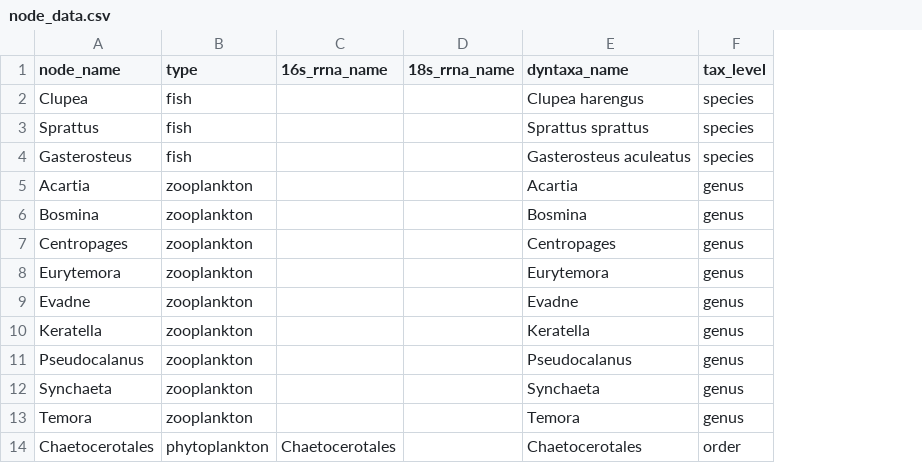
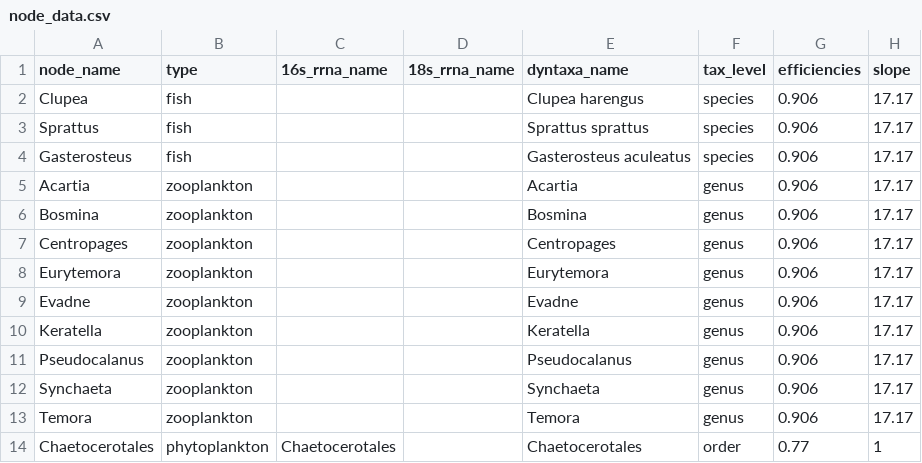
Before and after one commit to KMGJan/DNA2FLUX, a CSV file: data/raw/node_data.csv, drawn as a sheet; only a part is shown; the diff names each change by its address in the sheet, - before the commit and + after, or states it on an @@ line.

```diff
--- a/data/raw/node_data.csv
+++ b/data/raw/node_data.csv
+column G (efficiencies), rows 2-14: 0.906 | 0.906 | 0.906 | 0.906 | 0.906 | 0.906 | 0.906 | 0.906 | 0.906 | 0.906 | 0.906 | 0.906 | 0.77
+column H (slope), rows 2-14: 17.17 | 17.17 | 17.17 | 17.17 | 17.17 | 17.17 | 17.17 | 17.17 | 17.17 | 17.17 | 17.17 | 17.17 | 1
```
Also changed, not shown: 2 other files.
